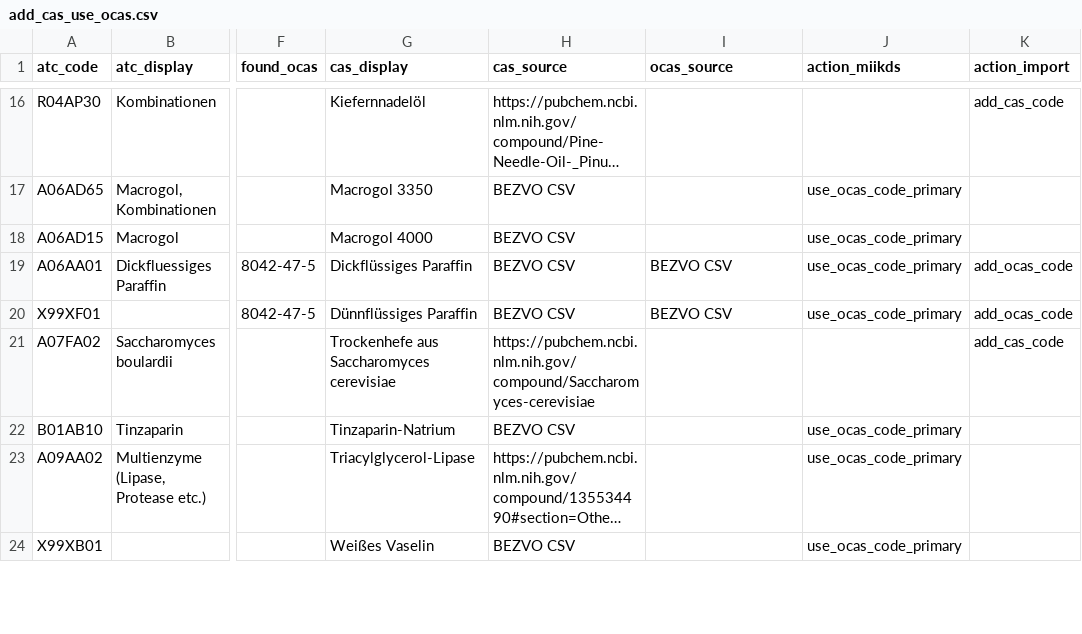
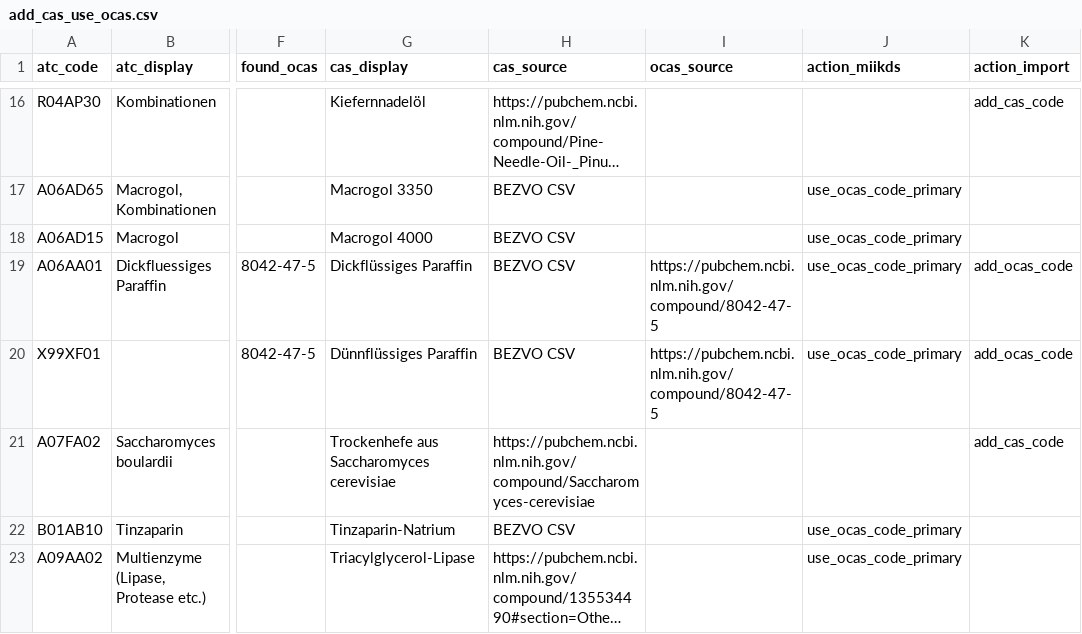
Before and after one commit to ahsenayvaz/genel, a CSV file: CAS/add_cas_use_ocas.csv, drawn as a sheet; only a part is shown, gaps mark what is left out; the shorter side is filled out with more unchanged rows; long unchanged cells end in …; the diff names each change by its address in the sheet, - before the commit and + after, or states it on an @@ line.

Commit message:
FULL

```diff
--- a/CAS/add_cas_use_ocas.csv
+++ b/CAS/add_cas_use_ocas.csv
-I19:I20 (ocas_source): BEZVO CSV
+I19:I20 (ocas_source): https://pubchem.ncbi.nlm.nih.gov/compound/8042-47-5
```
